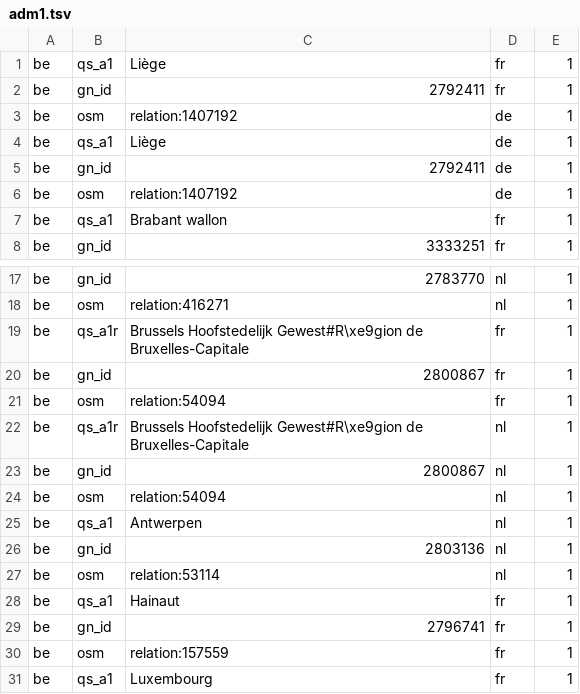
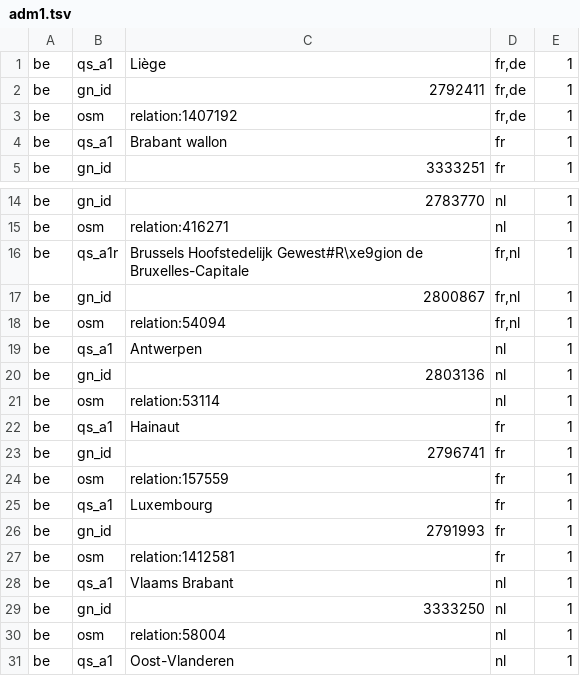
Before and after one commit to openvenues/libpostal, a TSV file: data/language/regional/adm1.tsv, drawn as a sheet; only a part is shown, gaps mark what is left out; the shorter side is filled out with more unchanged rows.

Commit message:
[fix] multiple languages comma-separated, not listed separately

```diff
--- a/data/language/regional/adm1.tsv
+++ b/data/language/regional/adm1.tsv
@@ -1,7 +1,4 @@
-be	qs_a1	Liège	fr	1
-be	gn_id	2792411	fr	1
-be	osm	relation:1407192	de	1
-be	qs_a1	Liège	de	1
-be	gn_id	2792411	de	1
-be	osm	relation:1407192	de	1
+be	qs_a1	Liège	fr,de	1
+be	gn_id	2792411	fr,de	1
+be	osm	relation:1407192	fr,de	1
 be	qs_a1	Brabant wallon	fr	1
@@ -18,8 +15,5 @@ be	gn_id	2783770	nl	1
 be	osm	relation:416271	nl	1
-be	qs_a1r	Brussels Hoofstedelijk Gewest#R\xe9gion de Bruxelles-Capitale	fr	1
-be	gn_id	2800867	fr	1
-be	osm	relation:54094	fr	1
-be	qs_a1r	Brussels Hoofstedelijk Gewest#R\xe9gion de Bruxelles-Capitale	nl	1
-be	gn_id	2800867	nl	1
-be	osm	relation:54094	nl	1
+be	qs_a1r	Brussels Hoofstedelijk Gewest#R\xe9gion de Bruxelles-Capitale	fr,nl	1
+be	gn_id	2800867	fr,nl	1
+be	osm	relation:54094	fr,nl	1
 be	qs_a1	Antwerpen	nl	1
```
